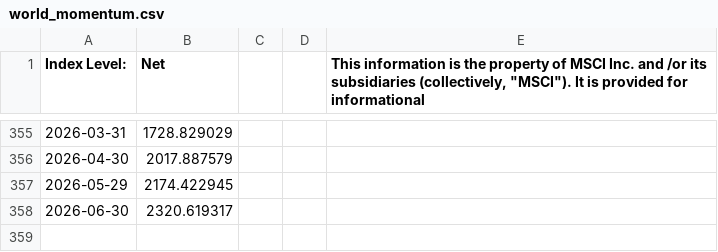
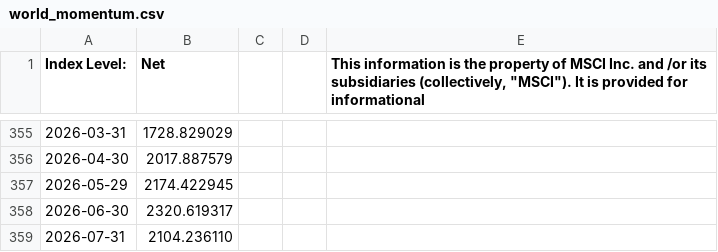
Before and after one commit to kevinpruvost/FFunds, a CSV file: src/data/world_momentum.csv, drawn as a sheet; only a part is shown, gaps mark what is left out; the diff names each change by its address in the sheet, - before the commit and + after, or states it on an @@ line.

```diff
--- a/src/data/world_momentum.csv
+++ b/src/data/world_momentum.csv
+row 359: 2026-07-31 | 2104.236110
```
Also changed, not shown: src/data/kmlm.csv, src/data/msci_world.csv, 5 other files.
